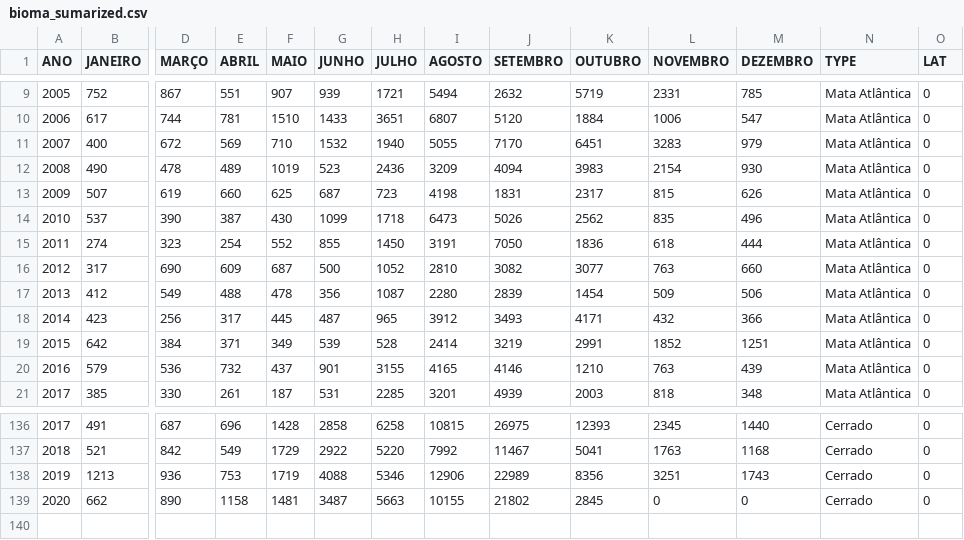
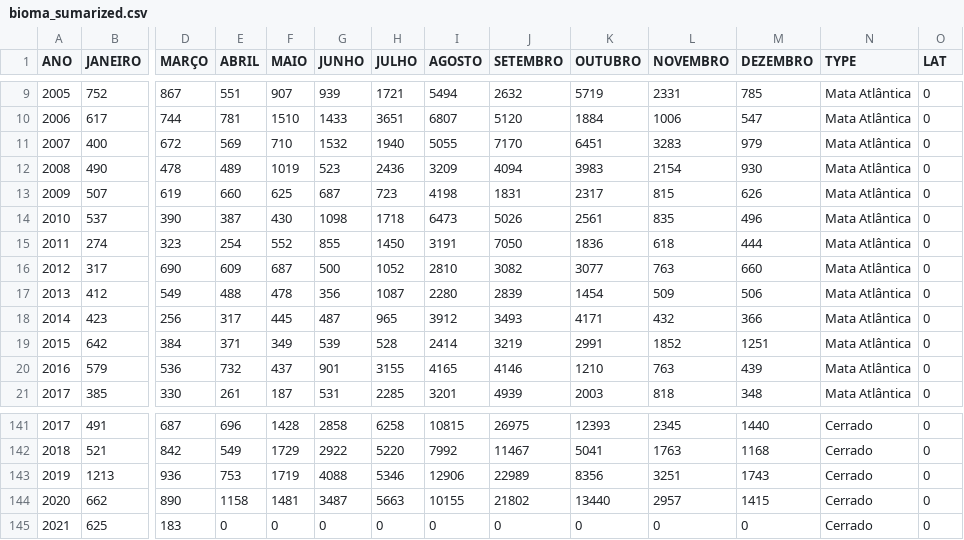
Before and after one commit to TapiocaAberta/queimadas-data, a CSV file: csv-data/bioma_sumarized.csv, drawn as a sheet; only a part is shown, gaps mark what is left out; addresses are those after the commit; rows hold the shown columns only; the diff covers the shown part only; the diff names each change by its address in the sheet, - before the commit and + after, or states it on an @@ line.

```diff
--- a/csv-data/bioma_sumarized.csv
+++ b/csv-data/bioma_sumarized.csv
-G14 (JUNHO): 1099
+G14 (JUNHO): 1098
-K14 (OUTUBRO): 2562
+K14 (OUTUBRO): 2561
-K144 (OUTUBRO): 2845
+K144 (OUTUBRO): 13440
-L144 (NOVEMBRO): 0
+L144 (NOVEMBRO): 2957
-M144 (DEZEMBRO): 0
+M144 (DEZEMBRO): 1415
+row 145: 2021 | 625 | 183 | 0 | 0 | 0 | 0 | 0 | 0 | 0 | 0 | 0 | Cerrado | 0
```
Also changed, not shown: 5 added rows and 16 edited cells elsewhere in this file, csv-data/area_queimada_biomas.csv, csv-data/estado_sumarized.csv, 45 other files.
